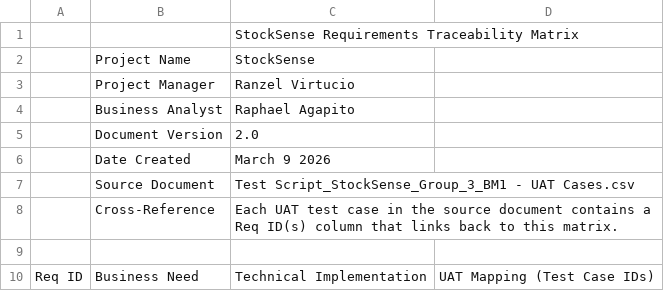
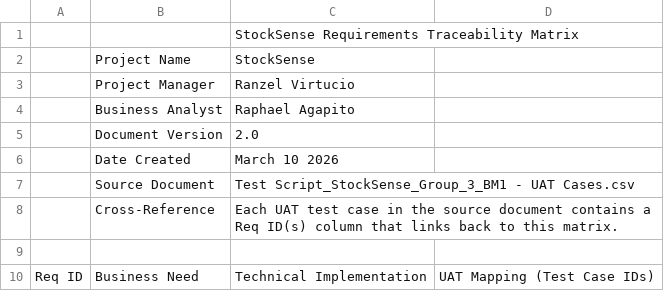
Before and after one commit to Zel143/INVENTORY-SYSTEM-SOFT-ENG-1-BM1, a CSV file: Traceability Matrix_StockSense_Group_3_BM1.csv, drawn as a sheet; only a part is shown.

Commit message:
Add project outline, specification document, and update UAT test cases
- Created StockSense_Project_Outline.md detailing project description, objectives, scope, team roles, tech stack, system architecture, key features, API summary, database schema, testing strategy, project timeline, setup instructions, known issues, and references.
- Added StockSense_Specification_Document.md summarizing system overview, tech stack, requirements traceability matrix, UAT test summary, key security controls, and outstanding items before production.
- Updated Test Script_StockSense_Group_3_BM1 - UAT Cases.csv to correct spelling errors and clarify pending test cases.
- Modified Traceability Matrix_StockSense_Group_3_BM1.csv to reflect the correct document creation date.

```diff
--- a/Traceability Matrix_StockSense_Group_3_BM1.csv
+++ b/Traceability Matrix_StockSense_Group_3_BM1.csv
@@ -5,3 +5,3 @@
 ,Document Version,2.0,
-,Date Created,March 9 2026,
+,Date Created,March 10 2026,
 ,Source Document,Test Script_StockSense_Group_3_BM1 - UAT Cases.csv,
```
Also changed, not shown: Test Script_StockSense_Group_3_BM1 - UAT Cases.csv, 3 other files.
